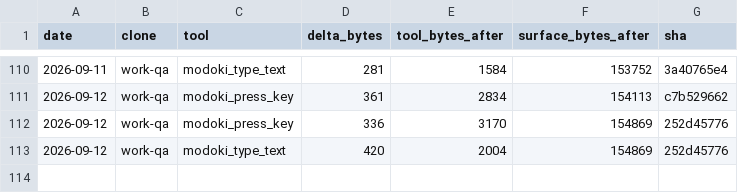
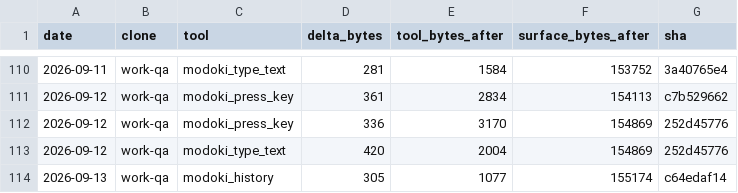
Before and after one commit to lsgmasa33/modoki-engine, a CSV file: engine/tools/modoki-mcp/ledger/work-qa.csv, drawn as a sheet; only a part is shown, gaps mark what is left out.

```diff
--- a/engine/tools/modoki-mcp/ledger/work-qa.csv
+++ b/engine/tools/modoki-mcp/ledger/work-qa.csv
@@ -113 +113,2 @@ date,clone,tool,delta_bytes,tool_bytes_after,surface_bytes_after,sha
 2026-09-12,work-qa,modoki_type_text,420,2004,154869,252d45776
+2026-09-13,work-qa,modoki_history,305,1077,155174,c64edaf14
```
Also changed, not shown: engine/tools/modoki-mcp/ledger/work-ai3.csv, 11 other files.
